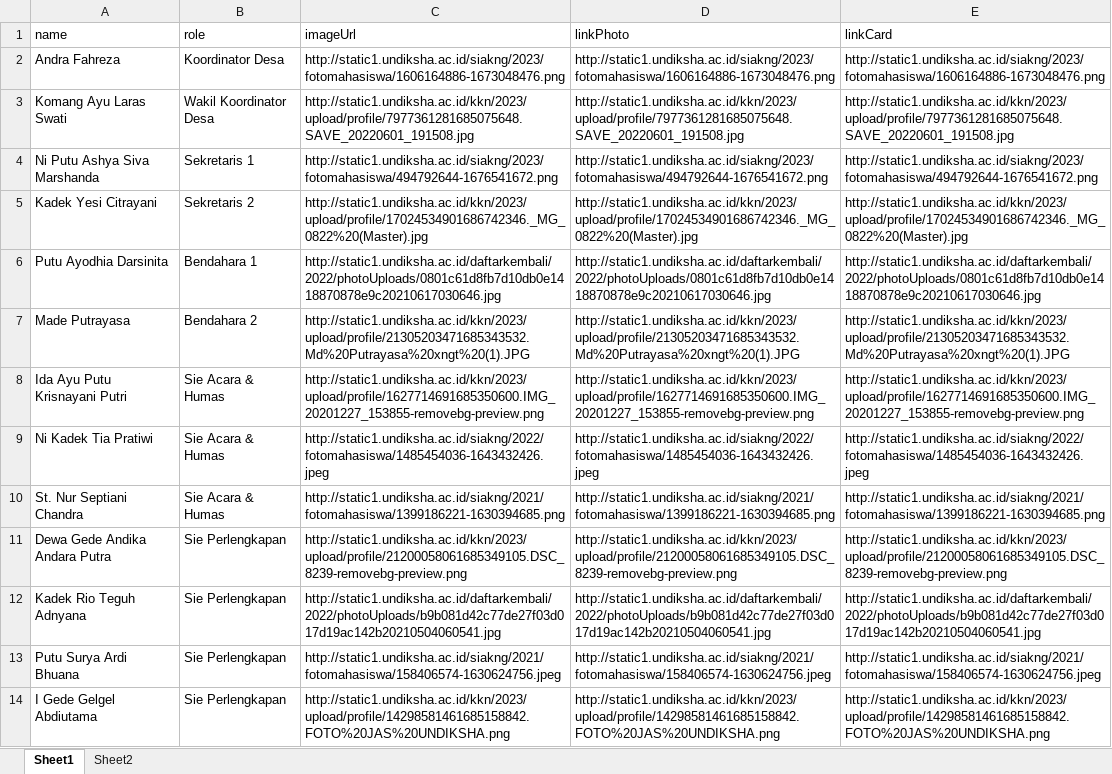
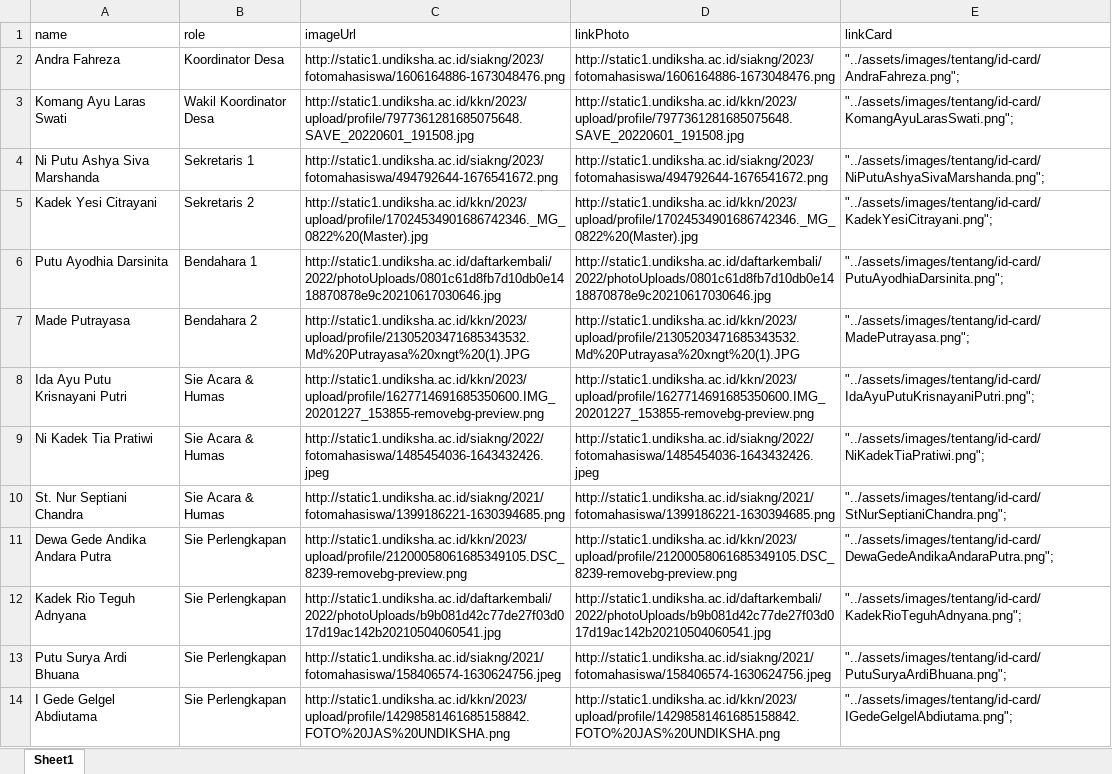
Before and after one commit to odetv/kkn-songana, an Excel workbook: KEPENGURUSAN KKNT SONGAN A.xlsx, sheet Sheet1, drawn as a sheet; only a part is shown; values as stored, in another font and other column widths than the file's, no borders; the diff covers the shown part only; the diff names each change by its address in the sheet, - before the commit and + after, or states it on an @@ line.

```diff
--- a/KEPENGURUSAN KKNT SONGAN A.xlsx (sheet Sheet1)
+++ b/KEPENGURUSAN KKNT SONGAN A.xlsx (sheet Sheet1)
-sheet tab: Sheet2
-E2 (linkCard): http://static1.undiksha.ac.id/siakng/2023/fotomahasiswa/1606164886-1673048476.png
+E2 (linkCard): "../assets/images/tentang/id-card/AndraFahreza.png";
-E3 (linkCard): http://static1.undiksha.ac.id/kkn/2023/upload/profile/7977361281685075648.SAVE_20220601_191508.jpg
+E3 (linkCard): "../assets/images/tentang/id-card/KomangAyuLarasSwati.png";
-E4 (linkCard): http://static1.undiksha.ac.id/siakng/2023/fotomahasiswa/494792644-1676541672.png
+E4 (linkCard): "../assets/images/tentang/id-card/NiPutuAshyaSivaMarshanda.png";
-E5 (linkCard): http://static1.undiksha.ac.id/kkn/2023/upload/profile/17024534901686742346._MG_0822%20(Master).jpg
+E5 (linkCard): "../assets/images/tentang/id-card/KadekYesiCitrayani.png";
-E6 (linkCard): http://static1.undiksha.ac.id/daftarkembali/2022/photoUploads/0801c61d8fb7d10db0e1418870878e9c20210617030646.jpg
+E6 (linkCard): "../assets/images/tentang/id-card/PutuAyodhiaDarsinita.png";
-E7 (linkCard): http://static1.undiksha.ac.id/kkn/2023/upload/profile/21305203471685343532.Md%20Putrayasa%20xngt%20(1).JPG
+E7 (linkCard): "../assets/images/tentang/id-card/MadePutrayasa.png";
-E8 (linkCard): http://static1.undiksha.ac.id/kkn/2023/upload/profile/1627714691685350600.IMG_20201227_153855-removebg-preview.png
+E8 (linkCard): "../assets/images/tentang/id-card/IdaAyuPutuKrisnayaniPutri.png";
-E9 (linkCard): http://static1.undiksha.ac.id/siakng/2022/fotomahasiswa/1485454036-1643432426.jpeg
+E9 (linkCard): "../assets/images/tentang/id-card/NiKadekTiaPratiwi.png";
-E10 (linkCard): http://static1.undiksha.ac.id/siakng/2021/fotomahasiswa/1399186221-1630394685.png
+E10 (linkCard): "../assets/images/tentang/id-card/StNurSeptianiChandra.png";
-E11 (linkCard): http://static1.undiksha.ac.id/kkn/2023/upload/profile/21200058061685349105.DSC_8239-removebg-preview.png
+E11 (linkCard): "../assets/images/tentang/id-card/DewaGedeAndikaAndaraPutra.png";
-E12 (linkCard): http://static1.undiksha.ac.id/daftarkembali/2022/photoUploads/b9b081d42c77de27f03d017d19ac142b20210504060541.jpg
+E12 (linkCard): "../assets/images/tentang/id-card/KadekRioTeguhAdnyana.png";
-E13 (linkCard): http://static1.undiksha.ac.id/siakng/2021/fotomahasiswa/158406574-1630624756.jpeg
+E13 (linkCard): "../assets/images/tentang/id-card/PutuSuryaArdiBhuana.png";
-E14 (linkCard): http://static1.undiksha.ac.id/kkn/2023/upload/profile/14298581461685158842.FOTO%20JAS%20UNDIKSHA.png
+E14 (linkCard): "../assets/images/tentang/id-card/IGedeGelgelAbdiutama.png";
```
Also changed, not shown: 12 edited cells elsewhere in this sheet, 26 other files.
